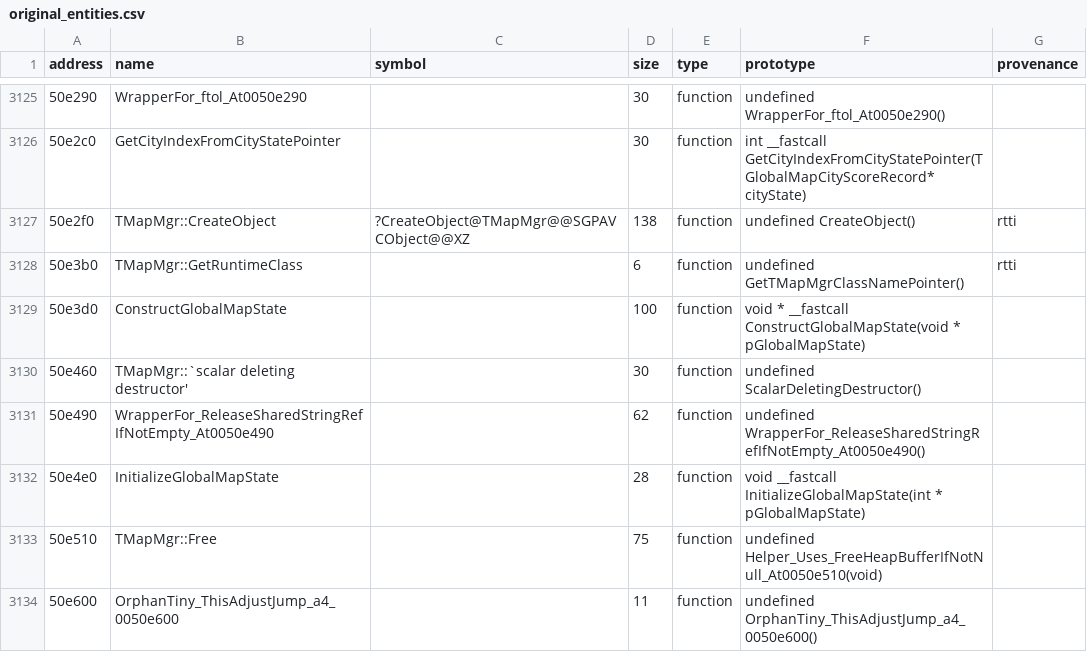
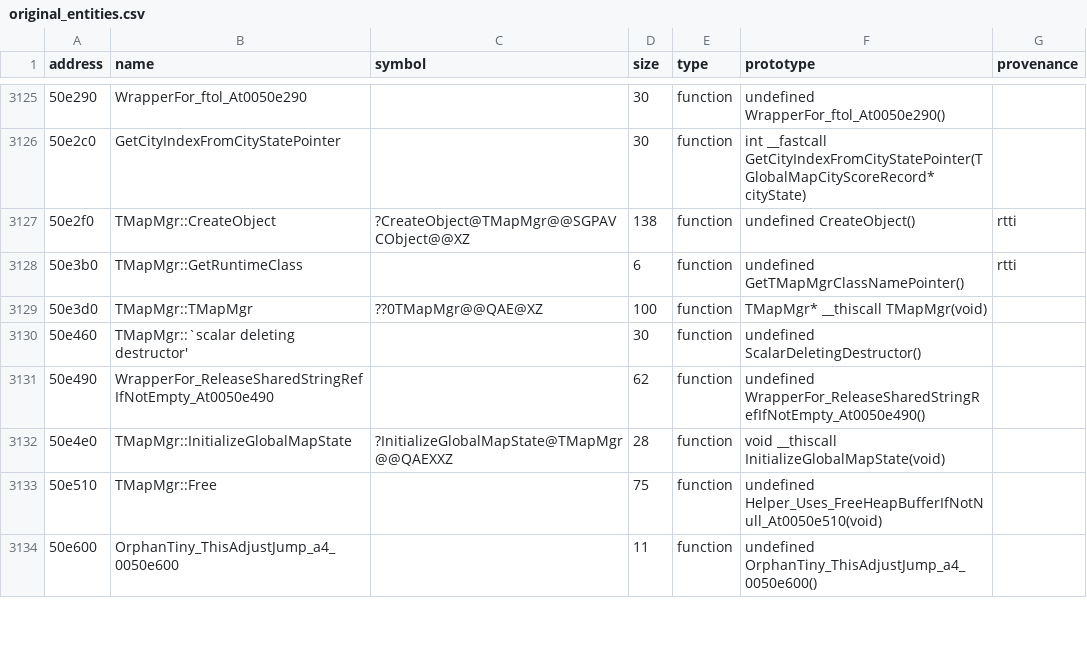
Before and after one commit to agluszak/imperialism-decomp, a CSV file: config/original_entities.csv, drawn as a sheet; only a part is shown, gaps mark what is left out.

Commit message:
Recover TSimMgr map context rebuild semantics
Model the rebuild guard as the original multiplayer-mode transition, inline TOcean construction at its allocation sites, and replace fake fastcall identities with the real TMapMgr constructor and initializer members.\n\nVerification: just agent-check; just precommit; targeted triage. TMapMgr constructor/initializer are exact and the parent routine improves from 54.05% to 87.45%; its remaining alignment result is inconclusive. Aggregate average similarity improves from 72.41% to 72.43% with one additional exact function.

```diff
--- a/config/original_entities.csv
+++ b/config/original_entities.csv
@@ -3128,6 +3128,6 @@ address|name|symbol|size|type|prototype|provenance
 50e3b0|TMapMgr::GetRuntimeClass||6|function|undefined GetTMapMgrClassNamePointer()|rtti
-50e3d0|ConstructGlobalMapState||100|function|void * __fastcall ConstructGlobalMapState(void * pGlobalMapState)|
+50e3d0|TMapMgr::TMapMgr|??0TMapMgr@@QAE@XZ|100|function|TMapMgr* __thiscall TMapMgr(void)|
 50e460|TMapMgr::`scalar deleting destructor'||30|function|undefined ScalarDeletingDestructor()|
 50e490|WrapperFor_ReleaseSharedStringRefIfNotEmpty_At0050e490||62|function|undefined WrapperFor_ReleaseSharedStringRefIfNotEmpty_At0050e490()|
-50e4e0|InitializeGlobalMapState||28|function|void __fastcall InitializeGlobalMapState(int * pGlobalMapState)|
+50e4e0|TMapMgr::InitializeGlobalMapState|?InitializeGlobalMapState@TMapMgr@@QAEXXZ|28|function|void __thiscall InitializeGlobalMapState(void)|
 50e510|TMapMgr::Free||75|function|undefined Helper_Uses_FreeHeapBufferIfNotNull_At0050e510(void)|
```
Also changed, not shown: 5 other files.
